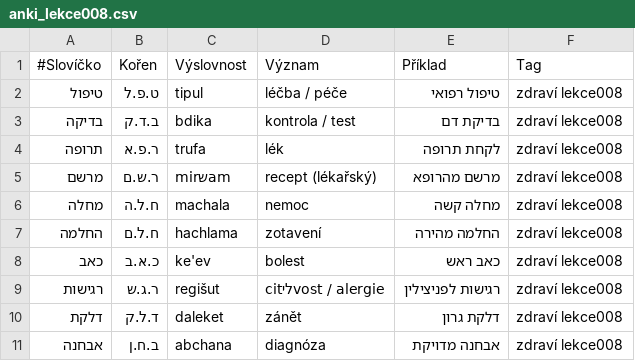
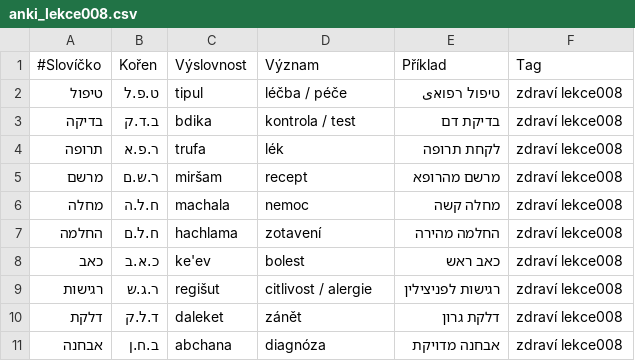
Before and after one commit to kamilnovo/textbook-ivrit, a CSV file: anki_lekce008.csv, drawn as a sheet.

```diff
--- a/anki_lekce008.csv
+++ b/anki_lekce008.csv
@@ -1,6 +1,6 @@
 #Slovíčko;Kořen;Výslovnost;Význam;Příklad;Tag
-טיפול;ט.פ.ל;tipul;léčba / péče;טיפול רפואי;zdraví lekce008
+טיפול;ט.פ.ל;tipul;léčba / péče;טיפול רפואی;zdraví lekce008
 בדיקה;ב.ד.ק;bdika;kontrola / test;בדיקת דם;zdraví lekce008
 תרופה;ר.פ.א;trufa;lék;לקחת תרופה;zdraví lekce008
-מרשם;ר.ש.ם;mirשam;recept (lékařský);מרשם מהרופא;zdraví lekce008
+מרשם;ר.ש.ם;miršam;recept;מרשם מהרופא;zdraví lekce008
 מחלה;ח.ל.ה;machala;nemoc;מחלה קשה;zdraví lekce008
@@ -8,3 +8,3 @@
 כאב;כ.א.ב;ke'ev;bolest;כאב ראש;zdraví lekce008
-רגישות;ר.ג.ש;regišut;citליvost / alergie;רגישות לפניצילין;zdraví lekce008
+רגישות;ר.ג.ש;regišut;citlivost / alergie;רגישות לפניצילין;zdraví lekce008
 דלקת;ד.ל.ק;daleket;zánět;דלקת גרון;zdraví lekce008
```
Also changed, not shown: anki_lekce004.csv, anki_lekce007.csv, 36 other files.
